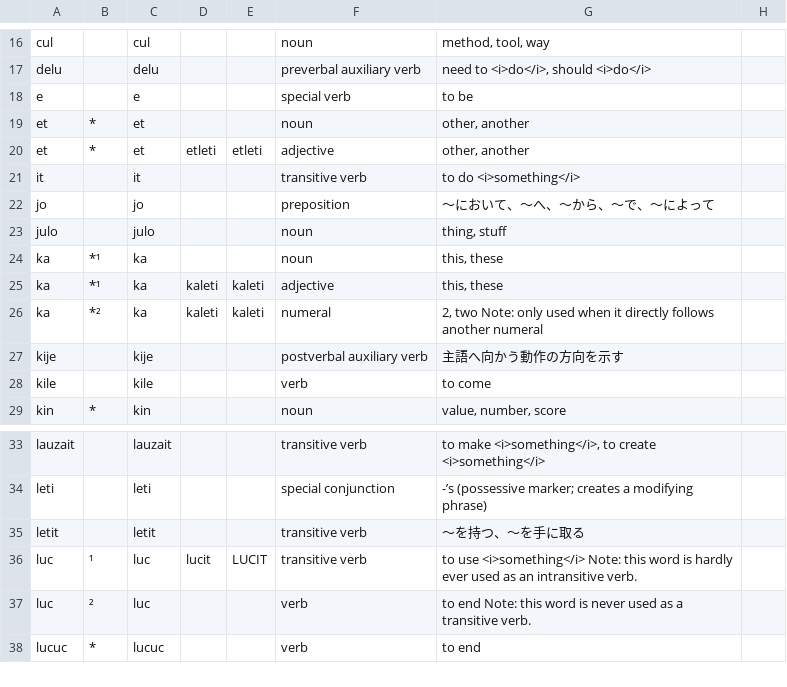
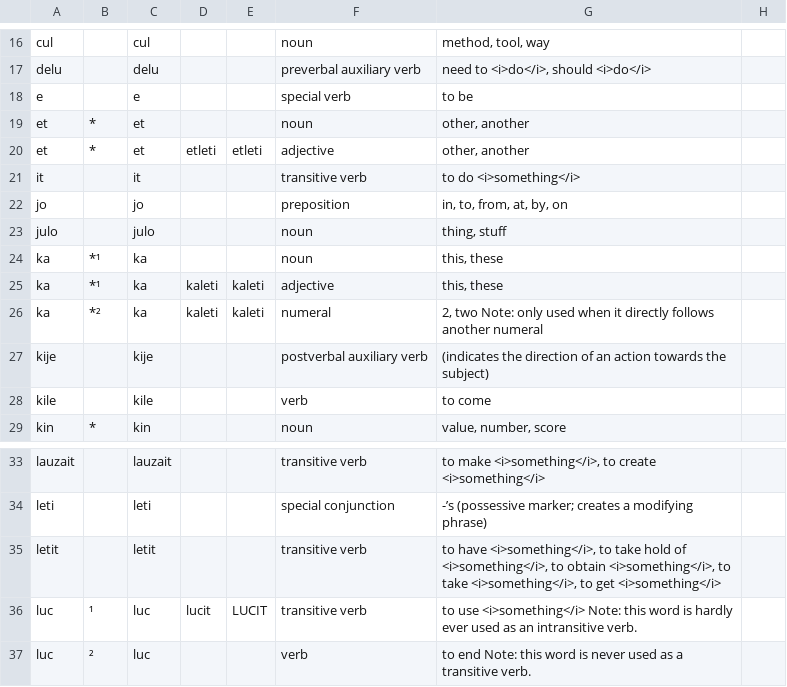
Before and after one commit to sozysozbot/linzklar_and_pmcp_paper_dictionary, a TSV file: EDIT_ME_15_06_EN_目四片_島言.tsv, drawn as a sheet; only a part is shown, gaps mark what is left out; the shorter side is filled out with more unchanged rows; the diff covers the shown part only.

```diff
--- a/EDIT_ME_15_06_EN_目四片_島言.tsv
+++ b/EDIT_ME_15_06_EN_目四片_島言.tsv
@@ -21,3 +21,3 @@ et	*	et	etleti	etleti	adjective	other, another
 it		it			transitive verb	to do <i>something</i>	
-jo		jo			preposition	～において、～へ、～から、～で、～によって	
+jo		jo			preposition	in, to, from, at, by, on	
 julo		julo			noun	thing, stuff	
@@ -26,3 +26,3 @@ ka	*¹	ka	kaleti	kaleti	adjective	this, these
 ka	*²	ka	kaleti	kaleti	numeral	2, two　　Note: only used when it directly follows another numeral	
-kije		kije			postverbal auxiliary verb	主語へ向かう動作の方向を示す	
+kije		kije			postverbal auxiliary verb	(indicates the direction of an action towards the subject)	
 kile		kile			verb	to come	
@@ -34,3 +34,3 @@ lauzait		lauzait			transitive verb	to make <i>something</i>, to create <i>someth
 leti		leti			special conjunction	-’s (possessive marker; creates a modifying phrase)	
-letit		letit			transitive verb	～を持つ、～を手に取る	
+letit		letit			transitive verb	to have <i>something</i>, to take hold of <i>something</i>, to obtain <i>something</i>, to take <i>something</i>, to get <i>something</i>	
 luc	¹	luc	lucit	LUCIT	transitive verb	to use <i>something</i>　　　　　　　　　　　　　　Note: this word is hardly ever used as an intransitive verb.	
```
Also changed, not shown: 13 edited cells elsewhere in this file, 2 other files.
